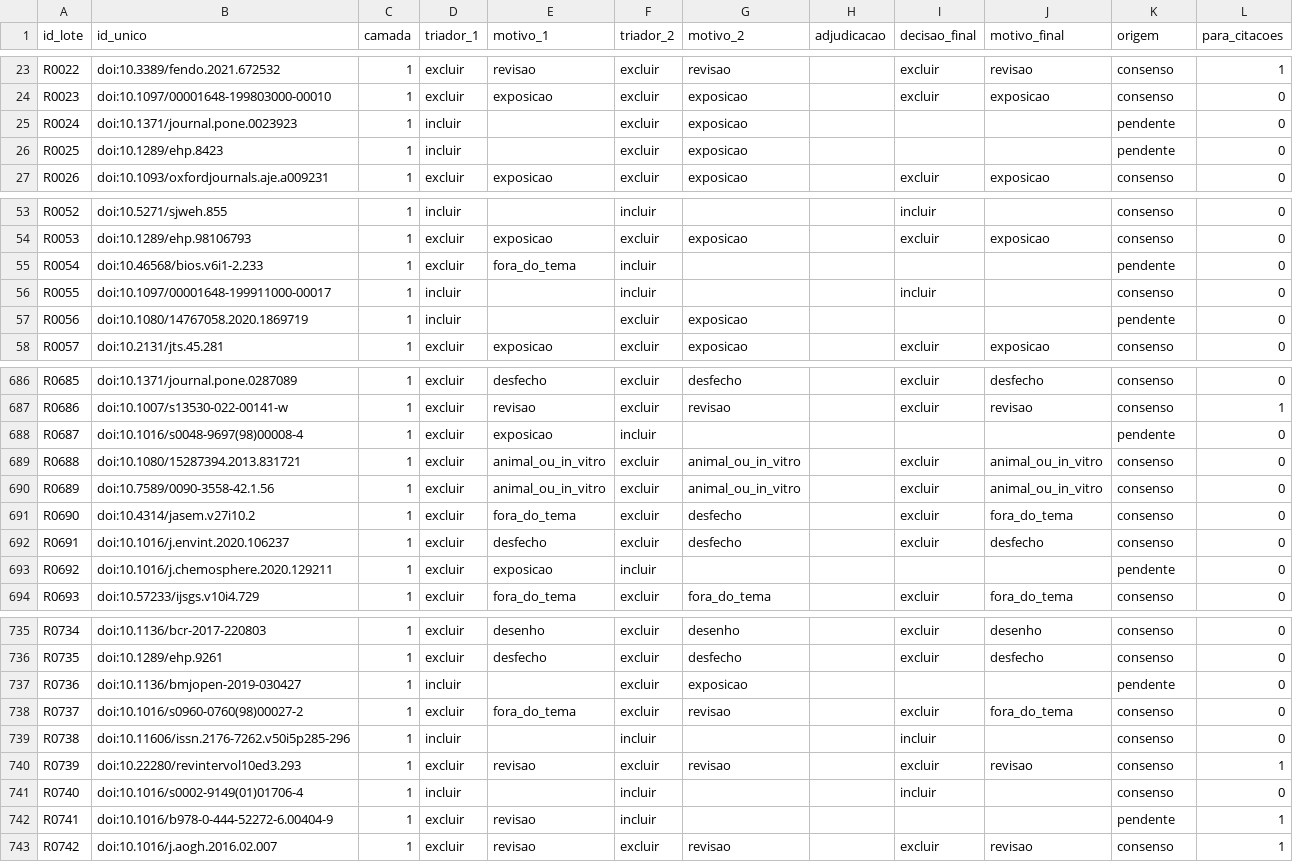
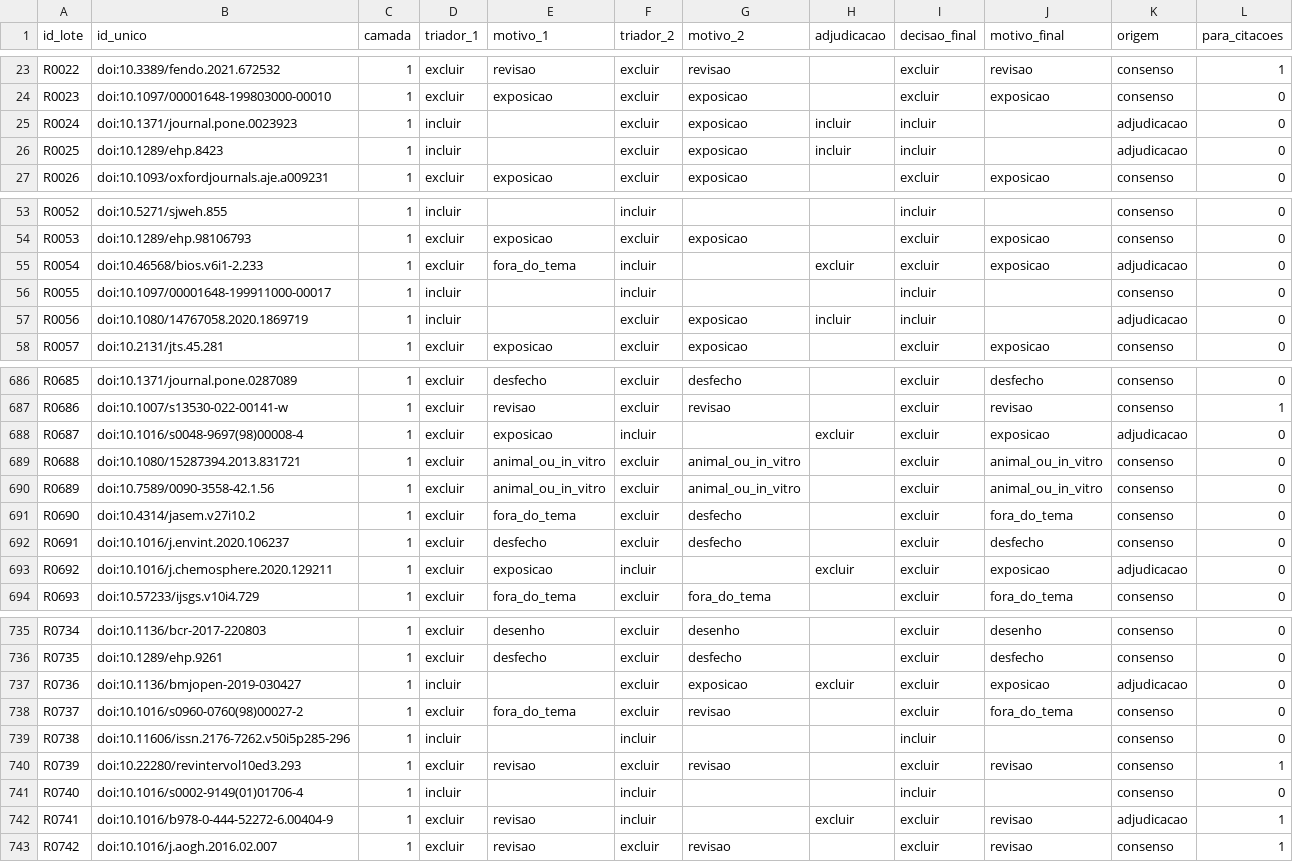
Before and after one commit to fcarva/projeto-pesquisa, a CSV file: docs/revisao-sistematica/registros/triagem/sq1-camada1-decisoes.csv, drawn as a sheet; only a part is shown, gaps mark what is left out; the diff covers the shown part only.

```diff
--- a/docs/revisao-sistematica/registros/triagem/sq1-camada1-decisoes.csv
+++ b/docs/revisao-sistematica/registros/triagem/sq1-camada1-decisoes.csv
@@ -24,4 +24,4 @@ R0022,doi:10.3389/fendo.2021.672532,1,excluir,revisao,excluir,revisao,,excluir,r
 R0023,doi:10.1097/00001648-199803000-00010,1,excluir,exposicao,excluir,exposicao,,excluir,exposicao,consenso,0
-R0024,doi:10.1371/journal.pone.0023923,1,incluir,,excluir,exposicao,,,,pendente,0
-R0025,doi:10.1289/ehp.8423,1,incluir,,excluir,exposicao,,,,pendente,0
+R0024,doi:10.1371/journal.pone.0023923,1,incluir,,excluir,exposicao,incluir,incluir,,adjudicacao,0
+R0025,doi:10.1289/ehp.8423,1,incluir,,excluir,exposicao,incluir,incluir,,adjudicacao,0
 R0026,doi:10.1093/oxfordjournals.aje.a009231,1,excluir,exposicao,excluir,exposicao,,excluir,exposicao,consenso,0
@@ -54,5 +54,5 @@ R0052,doi:10.5271/sjweh.855,1,incluir,,incluir,,,incluir,,consenso,0
 R0053,doi:10.1289/ehp.98106793,1,excluir,exposicao,excluir,exposicao,,excluir,exposicao,consenso,0
-R0054,doi:10.46568/bios.v6i1-2.233,1,excluir,fora_do_tema,incluir,,,,,pendente,0
+R0054,doi:10.46568/bios.v6i1-2.233,1,excluir,fora_do_tema,incluir,,excluir,excluir,exposicao,adjudicacao,0
 R0055,doi:10.1097/00001648-199911000-00017,1,incluir,,incluir,,,incluir,,consenso,0
-R0056,doi:10.1080/14767058.2020.1869719,1,incluir,,excluir,exposicao,,,,pendente,0
+R0056,doi:10.1080/14767058.2020.1869719,1,incluir,,excluir,exposicao,incluir,incluir,,adjudicacao,0
 R0057,doi:10.2131/jts.45.281,1,excluir,exposicao,excluir,exposicao,,excluir,exposicao,consenso,0
@@ -687,3 +687,3 @@ R0685,doi:10.1371/journal.pone.0287089,1,excluir,desfecho,excluir,desfecho,,excl
 R0686,doi:10.1007/s13530-022-00141-w,1,excluir,revisao,excluir,revisao,,excluir,revisao,consenso,1
-R0687,doi:10.1016/s0048-9697(98)00008-4,1,excluir,exposicao,incluir,,,,,pendente,0
+R0687,doi:10.1016/s0048-9697(98)00008-4,1,excluir,exposicao,incluir,,excluir,excluir,exposicao,adjudicacao,0
 R0688,doi:10.1080/15287394.2013.831721,1,excluir,animal_ou_in_vitro,excluir,animal_ou_in_vitro,,excluir,animal_ou_in_vitro,consenso,0
@@ -692,3 +692,3 @@ R0690,doi:10.4314/jasem.v27i10.2,1,excluir,fora_do_tema,excluir,desfecho,,exclui
 R0691,doi:10.1016/j.envint.2020.106237,1,excluir,desfecho,excluir,desfecho,,excluir,desfecho,consenso,0
-R0692,doi:10.1016/j.chemosphere.2020.129211,1,excluir,exposicao,incluir,,,,,pendente,0
+R0692,doi:10.1016/j.chemosphere.2020.129211,1,excluir,exposicao,incluir,,excluir,excluir,exposicao,adjudicacao,0
 R0693,doi:10.57233/ijsgs.v10i4.729,1,excluir,fora_do_tema,excluir,fora_do_tema,,excluir,fora_do_tema,consenso,0
@@ -736,3 +736,3 @@ R0734,doi:10.1136/bcr-2017-220803,1,excluir,desenho,excluir,desenho,,excluir,des
 R0735,doi:10.1289/ehp.9261,1,excluir,desfecho,excluir,desfecho,,excluir,desfecho,consenso,0
-R0736,doi:10.1136/bmjopen-2019-030427,1,incluir,,excluir,exposicao,,,,pendente,0
+R0736,doi:10.1136/bmjopen-2019-030427,1,incluir,,excluir,exposicao,excluir,excluir,exposicao,adjudicacao,0
 R0737,doi:10.1016/s0960-0760(98)00027-2,1,excluir,fora_do_tema,excluir,revisao,,excluir,fora_do_tema,consenso,0
@@ -741,3 +741,3 @@ R0739,doi:10.22280/revintervol10ed3.293,1,excluir,revisao,excluir,revisao,,exclu
 R0740,doi:10.1016/s0002-9149(01)01706-4,1,incluir,,incluir,,,incluir,,consenso,0
-R0741,doi:10.1016/b978-0-444-52272-6.00404-9,1,excluir,revisao,incluir,,,,,pendente,1
+R0741,doi:10.1016/b978-0-444-52272-6.00404-9,1,excluir,revisao,incluir,,excluir,excluir,revisao,adjudicacao,1
 R0742,doi:10.1016/j.aogh.2016.02.007,1,excluir,revisao,excluir,revisao,,excluir,revisao,consenso,1
```
Also changed, not shown: 137 edited cells elsewhere in this file, 4 other files.
